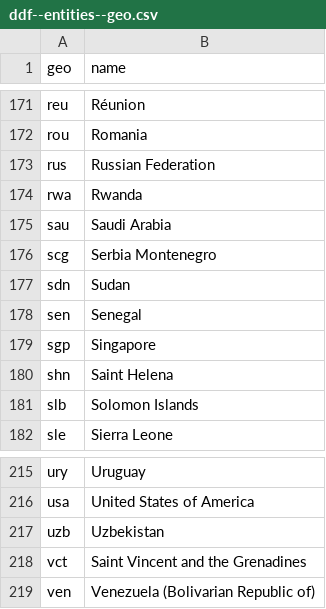
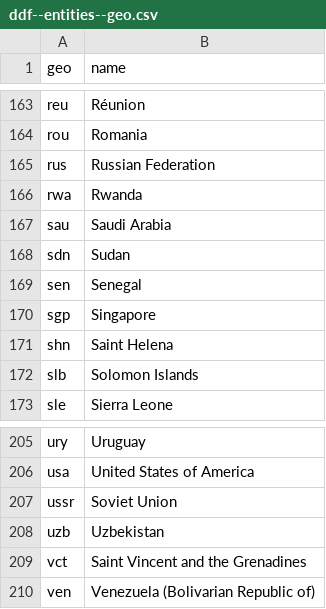
Before and after one commit to open-numbers/ddf--open_numbers--em_dat_indicators, a CSV file: ddf--entities--geo.csv, drawn as a sheet; only a part is shown, gaps mark what is left out; the diff covers the shown part only.

```diff
--- a/ddf--entities--geo.csv
+++ b/ddf--entities--geo.csv
@@ -175,3 +167,2 @@ rwa,Rwanda
 sau,Saudi Arabia
-scg,Serbia Montenegro
 sdn,Sudan
@@ -216,2 +206,3 @@ ury,Uruguay
 usa,United States of America
+ussr,Soviet Union
 uzb,Uzbekistan
```
Also changed, not shown: 3 added rows and 14 removed rows elsewhere in this file, 18 other files.
